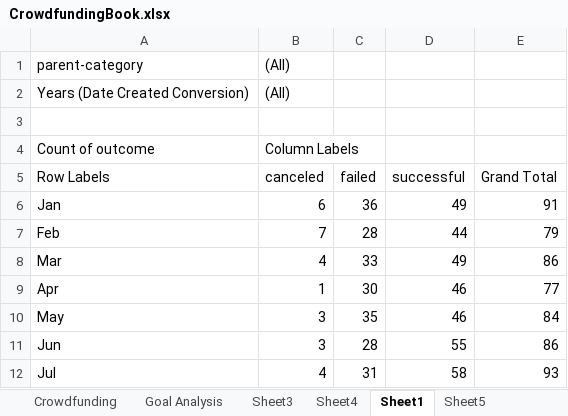
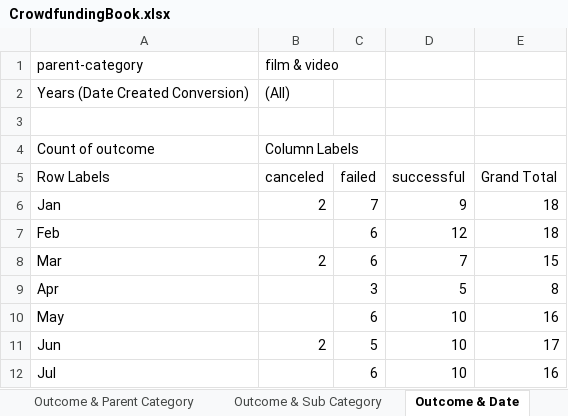
Before and after one commit to AleMori22/Exel_Challenge, an Excel workbook: CrowdfundingBook.xlsx, sheet Outcome & Date, drawn as a sheet; only a part is shown; values as stored, in another font and other column widths than the file's, no borders; charts and pictures not drawn; the diff covers the shown part only; the diff names each change by its address in the sheet, - before the commit and + after, or states it on an @@ line.

Commit message:
Update CrowdfundingBook.xlsx

```diff
--- a/CrowdfundingBook.xlsx (sheet Outcome & Date)
+++ b/CrowdfundingBook.xlsx (sheet Outcome & Date)
-sheet tab: Sheet3
+sheet tab: Outcome & Parent Category
-sheet tab: Sheet4
+sheet tab: Outcome & Sub Category
-sheet tab: Sheet1
+sheet tab: Outcome & Date
-B1 (canceled): (All)
+B1 (canceled): film & video
-B6 (canceled): 6
+B6 (canceled): 2
-C6 (failed): 36
+C6 (failed): 7
-D6 (successful): 49
+D6 (successful): 9
-E6 (Grand Total): 91
+E6 (Grand Total): 18
-B7 (canceled): 7
+B7 (canceled): (empty)
-C7 (failed): 28
+C7 (failed): 6
-D7 (successful): 44
+D7 (successful): 12
-E7 (Grand Total): 79
+E7 (Grand Total): 18
-B8 (canceled): 4
+B8 (canceled): 2
-C8 (failed): 33
+C8 (failed): 6
-D8 (successful): 49
+D8 (successful): 7
-E8 (Grand Total): 86
+E8 (Grand Total): 15
-B9 (canceled): 1
+B9 (canceled): (empty)
-C9 (failed): 30
+C9 (failed): 3
-D9 (successful): 46
+D9 (successful): 5
-E9 (Grand Total): 77
+E9 (Grand Total): 8
-B10 (canceled): 3
+B10 (canceled): (empty)
-C10 (failed): 35
+C10 (failed): 6
-D10 (successful): 46
+D10 (successful): 10
-E10 (Grand Total): 84
+E10 (Grand Total): 16
-B11 (canceled): 3
+B11 (canceled): 2
-C11 (failed): 28
+C11 (failed): 5
-D11 (successful): 55
+D11 (successful): 10
-E11 (Grand Total): 86
+E11 (Grand Total): 17
-B12 (canceled): 4
+B12 (canceled): (empty)
-C12 (failed): 31
+C12 (failed): 6
-D12 (successful): 58
+D12 (successful): 10
-E12 (Grand Total): 93
+E12 (Grand Total): 16
```
Also changed, not shown: 24 edited cells elsewhere in this sheet, sheet Outcome & Sub Category, other sheet tabs, charts or pictures.
